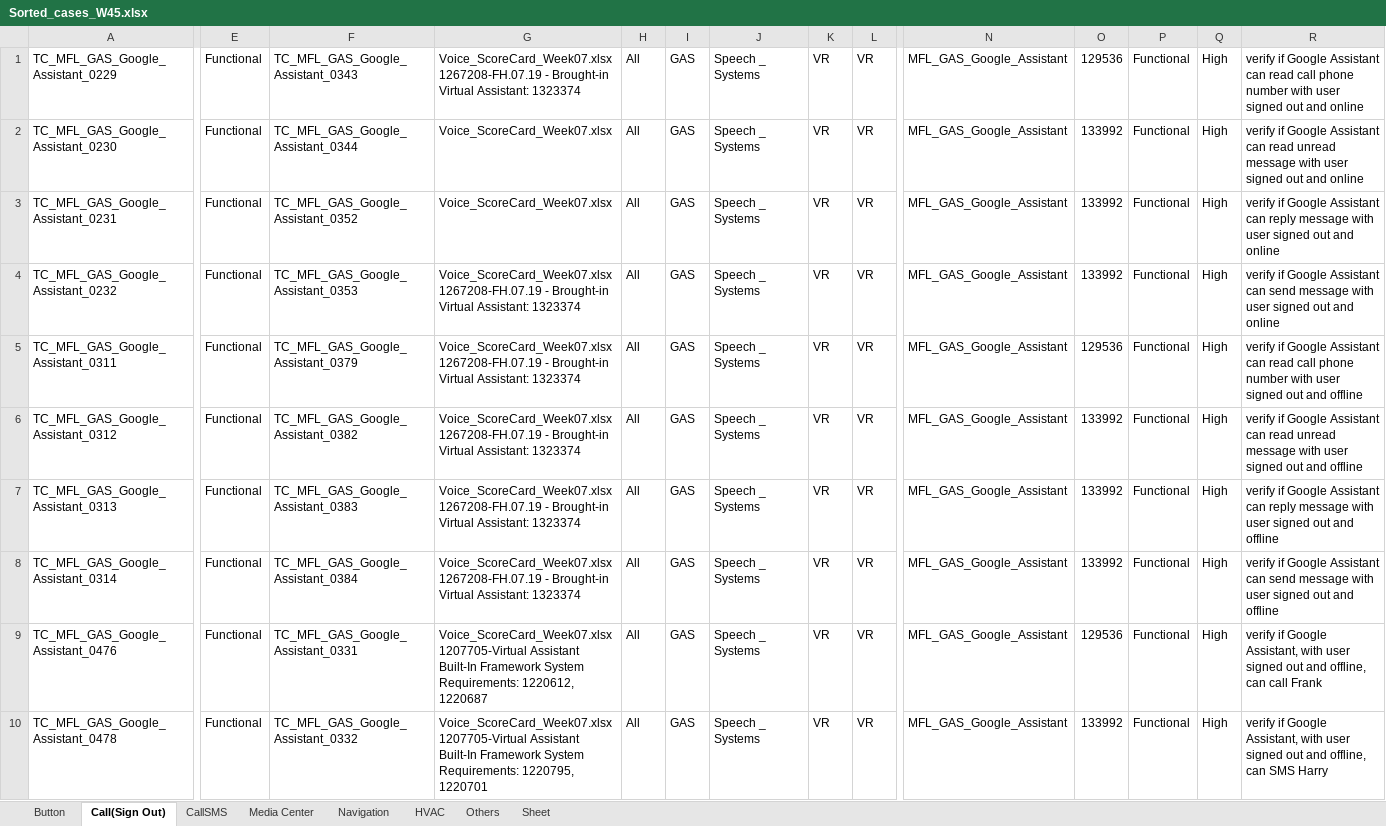
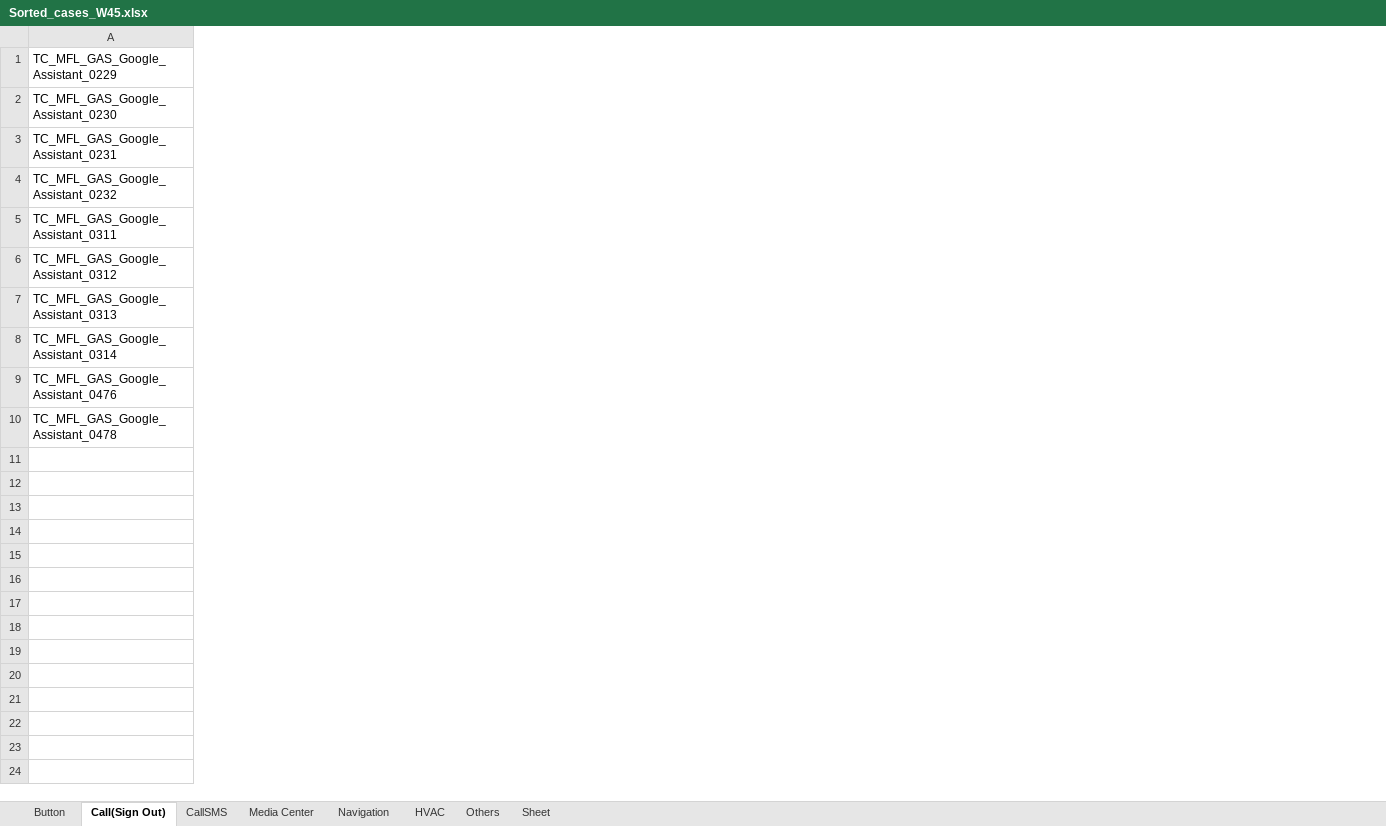
Before and after one commit to k1ngjet3r/test_cases_sorter, an Excel workbook: Sorted_cases_W45.xlsx, sheet Call(Sign Out), drawn as a sheet; only a part is shown, gaps mark what is left out; values as stored, in another font and other column widths than the file's, no borders; ↵ is a line break in a cell; the diff covers the shown part only; the diff names each change by its address in the sheet, - before the commit and + after, or states it on an @@ line.

```diff
--- a/Sorted_cases_W45.xlsx (sheet Call(Sign Out))
+++ b/Sorted_cases_W45.xlsx (sheet Call(Sign Out))
-column E, rows 1-10: all Functional
-column F, rows 1-10: TC_MFL_GAS_Google_Assistant_0343 | TC_MFL_GAS_Google_Assistant_0344 | TC_MFL_GAS_Google_Assistant_0352 | TC_MFL_GAS_Google_Assistant_0353 | TC_MFL_GAS_Google_Assistant_0379 | TC_MFL_GAS_Google_Assistant_0382 | TC_MFL_GAS_Google_Assistant_0383 | TC_MFL_GAS_Google_Assistant_0384 | TC_MFL_GAS_Google_Assistant_0331 | TC_MFL_GAS_Google_Assistant_0332
-column G, rows 1-10: Voice_ScoreCard_Week07.xlsx ↵ 1267208-FH.07.19 - Brought-in Virtual Assistant: 1323374 | Voice_ScoreCard_Week07.xlsx | Voice_ScoreCard_Week07.xlsx | Voice_ScoreCard_Week07.xlsx ↵ 1267208-FH.07.19 - Brought-in Virtual Assistant: 1323374 | Voice_ScoreCard_Week07.xlsx ↵ 1267208-FH.07.19 - Brought-in Virtual Assistant: 1323374 | Voice_ScoreCard_Week07.xlsx ↵ 1267208-FH.07.19 - Brought-in Virtual Assistant: 1323374 | Voice_ScoreCard_Week07.xlsx ↵ 1267208-FH.07.19 - Brought-in Virtual Assistant: 1323374 | Voice_ScoreCard_Week07.xlsx ↵ 1267208-FH.07.19 - Brought-in Virtual Assistant: 1323374 | Voice_ScoreCard_Week07.xlsx ↵ 1207705-Virtual Assistant Built-In Framework System Requirements: 1220612, 1220687 | Voice_ScoreCard_Week07.xlsx ↵ 1207705-Virtual Assistant Built-In Framework System Requirements: 1220795, 1220701
-column H, rows 1-10: all All
-column I, rows 1-10: all GAS
-column J, rows 1-10: all Speech _ Systems
-column K, rows 1-10: all VR
-column L, rows 1-10: all VR
-column N, rows 1-10: all MFL_GAS_Google_Assistant
-column O, rows 1-10: 129536 | 133992 | 133992 | 133992 | 129536 | 133992 | 133992 | 133992 | 129536 | 133992
-column P, rows 1-10: all Functional
-column Q, rows 1-10: all High
-column R, rows 1-10: verify if Google Assistant can read call phone number with user signed out and online | verify if Google Assistant can read unread message with user signed out and online | verify if Google Assistant can reply message with user signed out and online | verify if Google Assistant can send message with user signed out and online | verify if Google Assistant can read call phone number with user signed out and offline | verify if Google Assistant can read unread message with user signed out and offline | verify if Google Assistant can reply message with user signed out and offline | verify if Google Assistant can send message with user signed out and offline | verify if Google Assistant, with user signed out and offline, can call Frank | verify if Google Assistant, with user signed out and offline, can SMS Harry
```
Also changed, not shown: 21 removed columns elsewhere in this sheet, sheet CallSMS, sheet Media Center, sheet HVAC, sheet Others, sheet Navigation, sheet Button, 2 other files.
